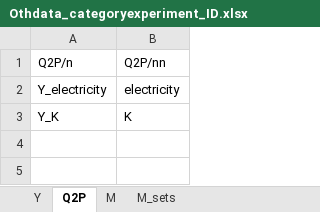
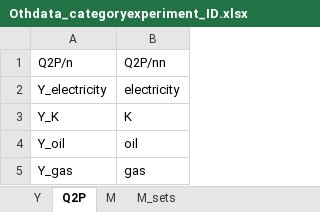
Before and after one commit to ChampionApe/GPM_v05, an Excel workbook: examples/Abatement/Data/Othdata_categoryexperiment_ID.xlsx, sheet Q2P, drawn as a sheet; values as stored, in another font and other column widths than the file's, no borders; the diff names each change by its address in the sheet, - before the commit and + after, or states it on an @@ line.

```diff
--- a/examples/Abatement/Data/Othdata_categoryexperiment_ID.xlsx (sheet Q2P)
+++ b/examples/Abatement/Data/Othdata_categoryexperiment_ID.xlsx (sheet Q2P)
+row 4: Y_oil | oil
+row 5: Y_gas | gas
```
Also changed, not shown: sheet Y, sheet M, examples/Abatement/Data/IOdata_main_catalog.xlsx, examples/Abatement/Data/Othdata_categoryexperiment_EOP.xlsx, 43 other files.
